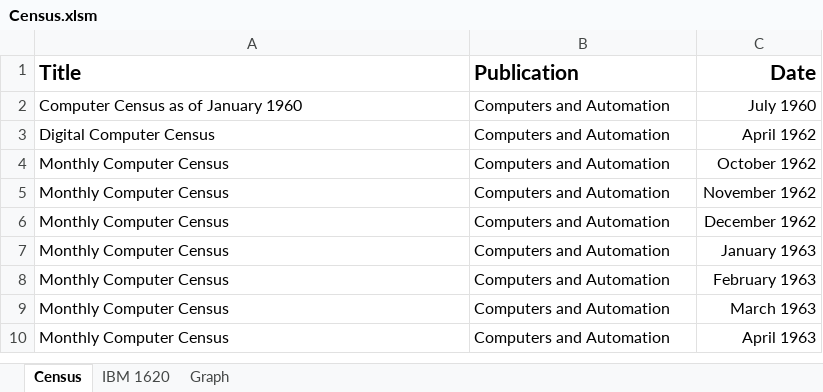
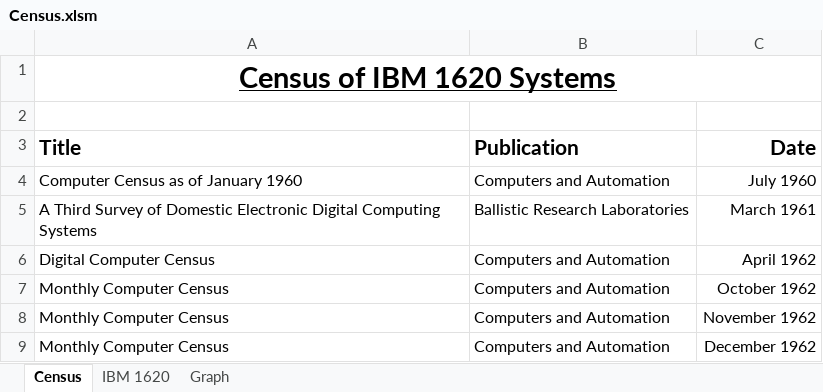
Before and after one commit to pkimpel/IBM1620-Archive, an Excel workbook: Installations/Census/Census.xlsm, sheet Census, drawn as a sheet; only a part is shown; the shorter side is filled out with more unchanged rows; values as stored, in another font and other column widths than the file's, no borders; charts and pictures not drawn; the diff names each change by its address in the sheet, - before the commit and + after, or states it on an @@ line.

Commit message:
Some content changes and additions to Installations and Installations/Census.  Added Installations/Remaining.

```diff
--- a/Installations/Census/Census.xlsm (sheet Census)
+++ b/Installations/Census/Census.xlsm (sheet Census)
+row 1: Census of IBM 1620 Systems
+row 2: (empty)
+row 5: A Third Survey of Domestic Electronic Digital Computing Systems | Ballistic Research Laboratories | March 1961
```
Also changed, not shown: charts or pictures, Installations/Installations.xlsm, 7 other files.
